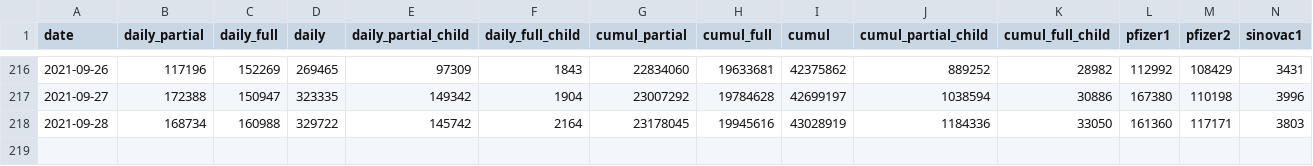
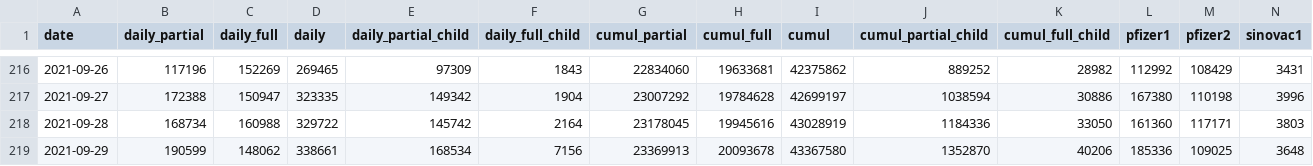
Before and after one commit to CITF-Malaysia/citf-public, a CSV file: vaccination/vax_malaysia.csv, drawn as a sheet; only a part is shown, gaps mark what is left out; rows hold the shown columns only; the diff names each change by its address in the sheet, - before the commit and + after, or states it on an @@ line.

```diff
--- a/vaccination/vax_malaysia.csv
+++ b/vaccination/vax_malaysia.csv
+row 219: 2021-09-29 | 190599 | 148062 | 338661 | 168534 | 7156 | 23369913 | 20093678 | 43367580 | 1352870 | 40206 | 185336 | 109025 | 3648
```
Also changed, not shown: vaccination/vax_state.csv.
